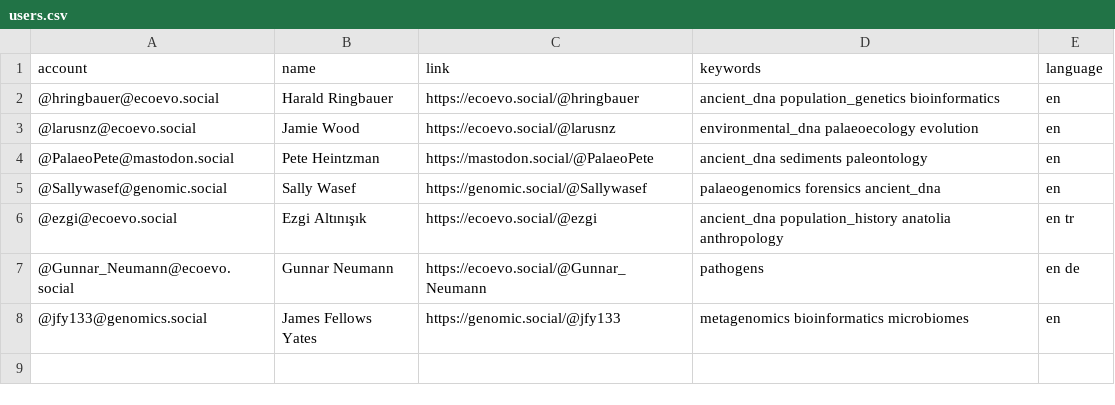
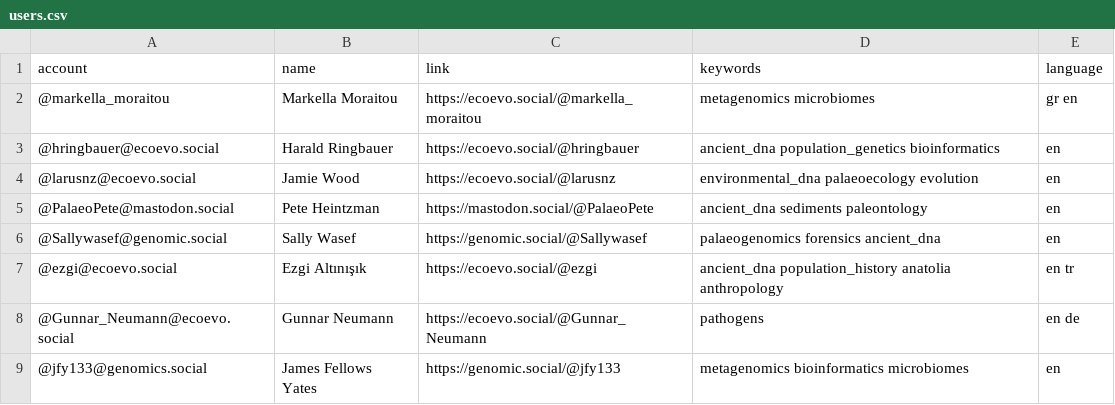
Before and after one commit to jfy133/Mastodon-Palaeogenomicists, a CSV file: resources/users.csv, drawn as a sheet; the diff names each change by its address in the sheet, - before the commit and + after, or states it on an @@ line.

Commit message:
add new record

```diff
--- a/resources/users.csv
+++ b/resources/users.csv
+row 2: @markella_moraitou | Markella Moraitou | https://ecoevo.social/@markella_moraitou | metagenomics microbiomes | gr en
```
